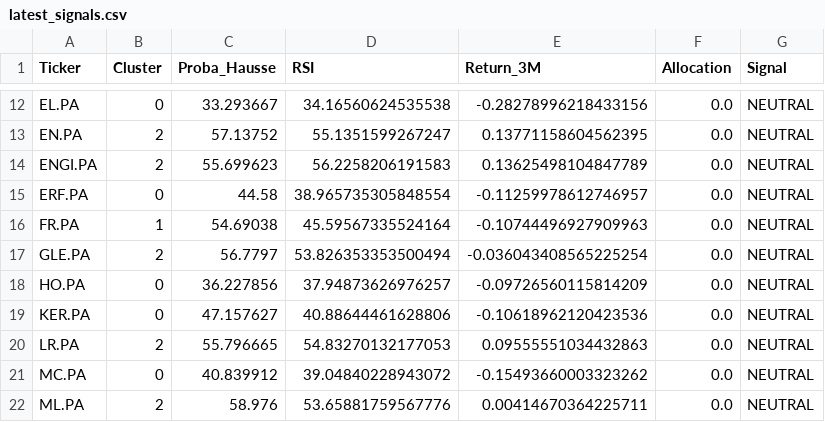
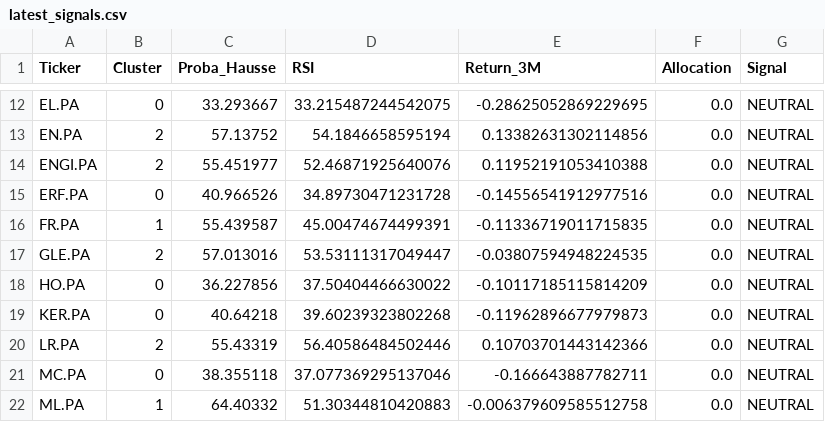
Before and after one commit to SORADATA/Quantitative-AlphaEdge-AI, a CSV file: latest_signals.csv, drawn as a sheet; only a part is shown, gaps mark what is left out; the diff covers the shown part only; the diff names each change by its address in the sheet, - before the commit and + after, or states it on an @@ line.

```diff
--- a/latest_signals.csv
+++ b/latest_signals.csv
-D12 (RSI): 34.16560624535538
+D12 (RSI): 33.215487244542075
-E12 (Return_3M): -0.28278996218433156
+E12 (Return_3M): -0.28625052869229695
-D13 (RSI): 55.1351599267247
+D13 (RSI): 54.1846658595194
-E13 (Return_3M): 0.13771158604562395
+E13 (Return_3M): 0.13382631302114856
-C14 (Proba_Hausse): 55.699623
+C14 (Proba_Hausse): 55.451977
-D14 (RSI): 56.2258206191583
+D14 (RSI): 52.46871925640076
-E14 (Return_3M): 0.13625498104847789
+E14 (Return_3M): 0.11952191053410388
-C15 (Proba_Hausse): 44.58
+C15 (Proba_Hausse): 40.966526
-D15 (RSI): 38.965735305848554
+D15 (RSI): 34.89730471231728
-E15 (Return_3M): -0.11259978612746957
+E15 (Return_3M): -0.14556541912977516
-C16 (Proba_Hausse): 54.69038
+C16 (Proba_Hausse): 55.439587
-D16 (RSI): 45.59567335524164
+D16 (RSI): 45.00474674499391
-E16 (Return_3M): -0.10744496927909963
+E16 (Return_3M): -0.11336719011715835
-C17 (Proba_Hausse): 56.7797
+C17 (Proba_Hausse): 57.013016
-D17 (RSI): 53.826353353500494
+D17 (RSI): 53.53111317049447
-E17 (Return_3M): -0.036043408565225254
+E17 (Return_3M): -0.03807594948224535
-D18 (RSI): 37.94873626976257
+D18 (RSI): 37.50404466630022
-E18 (Return_3M): -0.09726560115814209
+E18 (Return_3M): -0.10117185115814209
-C19 (Proba_Hausse): 47.157627
+C19 (Proba_Hausse): 40.64218
-D19 (RSI): 40.88644461628806
+D19 (RSI): 39.60239323802268
-E19 (Return_3M): -0.10618962120423536
+E19 (Return_3M): -0.11962896677979873
-C20 (Proba_Hausse): 55.796665
+C20 (Proba_Hausse): 55.43319
-D20 (RSI): 54.83270132177053
+D20 (RSI): 56.40586484502446
-E20 (Return_3M): 0.09555551034432863
+E20 (Return_3M): 0.10703701443142366
-C21 (Proba_Hausse): 40.839912
+C21 (Proba_Hausse): 38.355118
-D21 (RSI): 39.04840228943072
+D21 (RSI): 37.077369295137046
-E21 (Return_3M): -0.15493660003323262
+E21 (Return_3M): -0.166643887782711
-B22 (Cluster): 2
+B22 (Cluster): 1
-C22 (Proba_Hausse): 58.976
+C22 (Proba_Hausse): 64.40332
-D22 (RSI): 53.65881759567776
+D22 (RSI): 51.30344810420883
-E22 (Return_3M): 0.00414670364225711
+E22 (Return_3M): -0.006379609585512758
```
Also changed, not shown: 82 edited cells elsewhere in this file, portfolio_history.csv, 1 other file.
